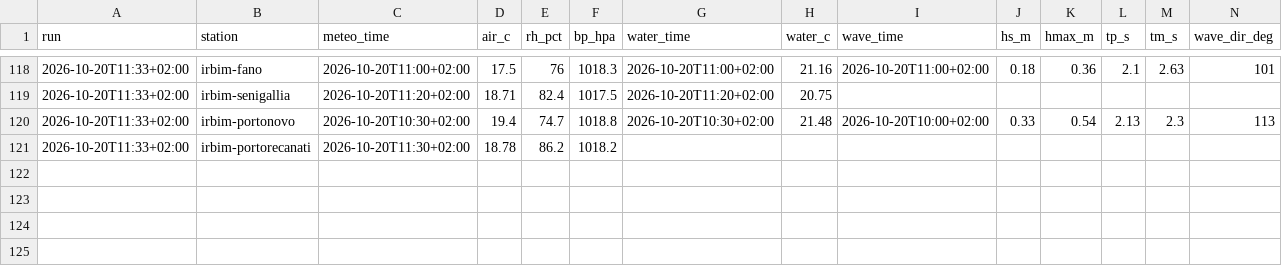
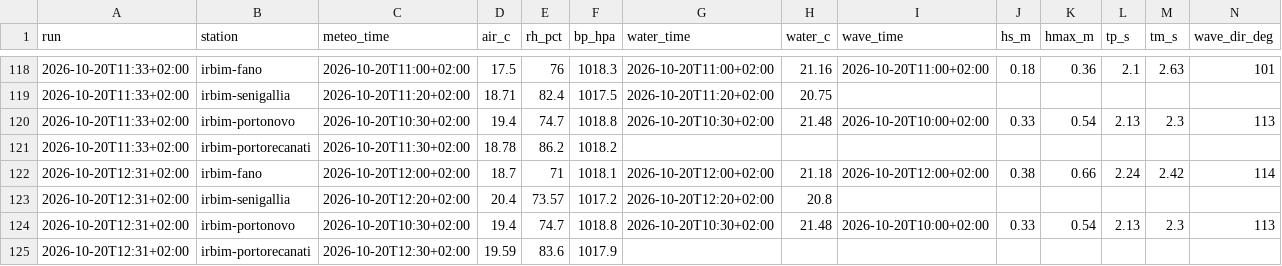
Before and after one commit to giuliobellitti-cell/spot-board-dati, a CSV file: data/mare/2026-10.csv, drawn as a sheet; only a part is shown, gaps mark what is left out; the diff names each change by its address in the sheet, - before the commit and + after, or states it on an @@ line.

```diff
--- a/data/mare/2026-10.csv
+++ b/data/mare/2026-10.csv
+row 122: 2026-10-20T12:31+02:00 | irbim-fano | 2026-10-20T12:00+02:00 | 18.7 | 71 | 1018.1 | 2026-10-20T12:00+02:00 | 21.18 | 2026-10-20T12:00+02:00 | 0.38 | 0.66 | 2.24 | 2.42 | 114
+row 123: 2026-10-20T12:31+02:00 | irbim-senigallia | 2026-10-20T12:20+02:00 | 20.4 | 73.57 | 1017.2 | 2026-10-20T12:20+02:00 | 20.8
+row 124: 2026-10-20T12:31+02:00 | irbim-portonovo | 2026-10-20T10:30+02:00 | 19.4 | 74.7 | 1018.8 | 2026-10-20T10:30+02:00 | 21.48 | 2026-10-20T10:00+02:00 | 0.33 | 0.54 | 2.13 | 2.3 | 113
+row 125: 2026-10-20T12:31+02:00 | irbim-portorecanati | 2026-10-20T12:30+02:00 | 19.59 | 83.6 | 1017.9
```
Also changed, not shown: data/obs/2026-10.csv, 2 other files.
